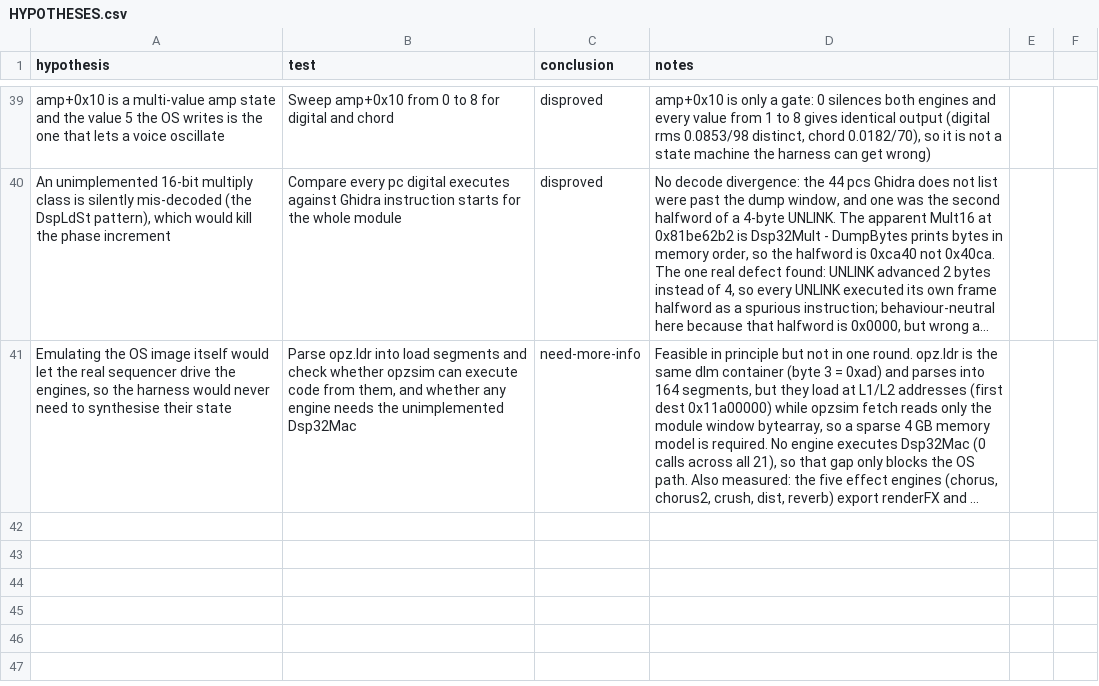
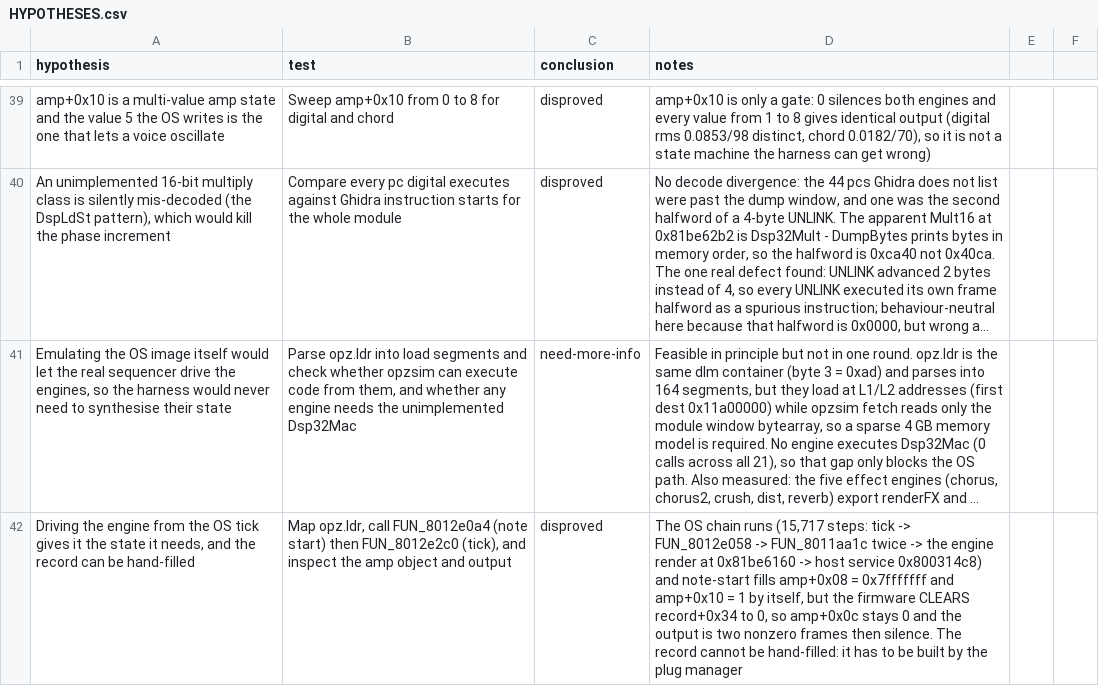
Before and after one commit to ioma8/opz-firmware-notes, a CSV file: HYPOTHESES.csv, drawn as a sheet; only a part is shown, gaps mark what is left out; long unchanged cells end in …; the diff names each change by its address in the sheet, - before the commit and + after, or states it on an @@ line.

Commit message:
Drive the engine from the OS tick: the full firmware chain runs, record fields remain the gap
The tick executes 15,717 steps through FUN_8012e058, FUN_8011aa1c and the engine's own
render, with the OS calling it. Two nonzero frames come out: the firmware clears
record+0x34, so the OS-computed amp+0x0c stays zero.

```diff
--- a/HYPOTHESES.csv
+++ b/HYPOTHESES.csv
+row 42: Driving the engine from the OS tick gives it the state it needs, and the record can be hand-filled | Map opz.ldr, call FUN_8012e0a4 (note start) then FUN_8012e2c0 (tick), and inspect the amp object and output | disproved | The OS chain runs (15,717 steps: tick -> FUN_8012e058 -> FUN_8011aa1c twice -> the engine render at 0x81be6160 -> host service 0x800314c8) and note-start fills amp+0x08 = 0x7fffffff and amp+0x10 = 1 by itself, but the firmware CLEARS record+0x34 to 0, so amp+0x0c stays 0 and the output is two nonzero frames then silence. The record cannot be hand-filled: it has to be built by the plug manager
```
Also changed, not shown: 3 other files.
